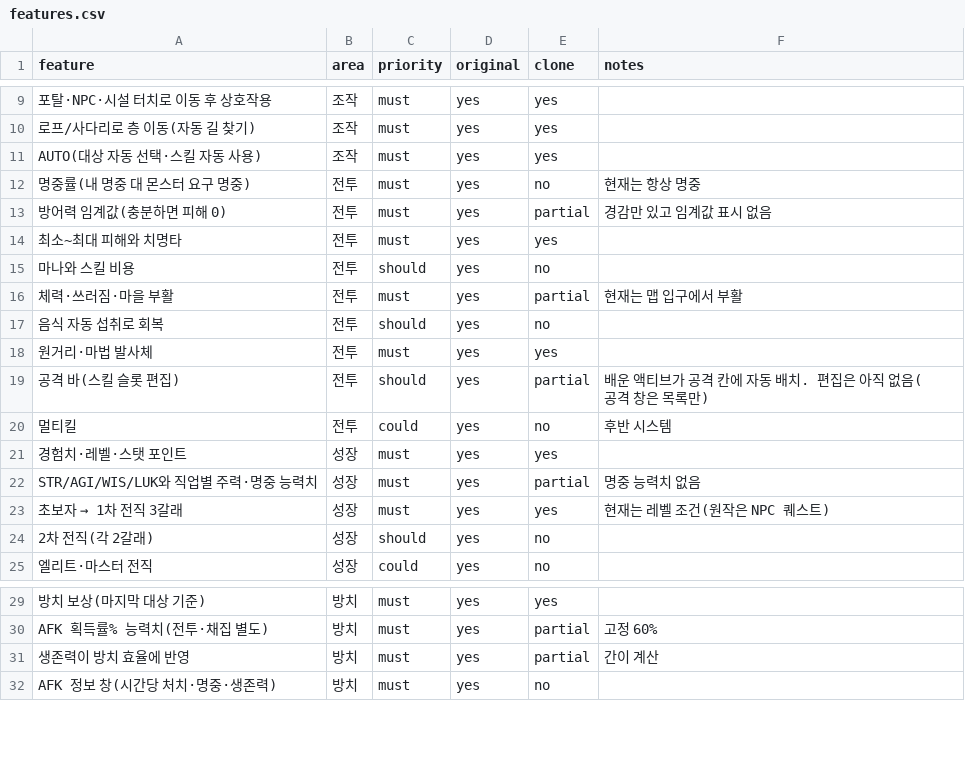
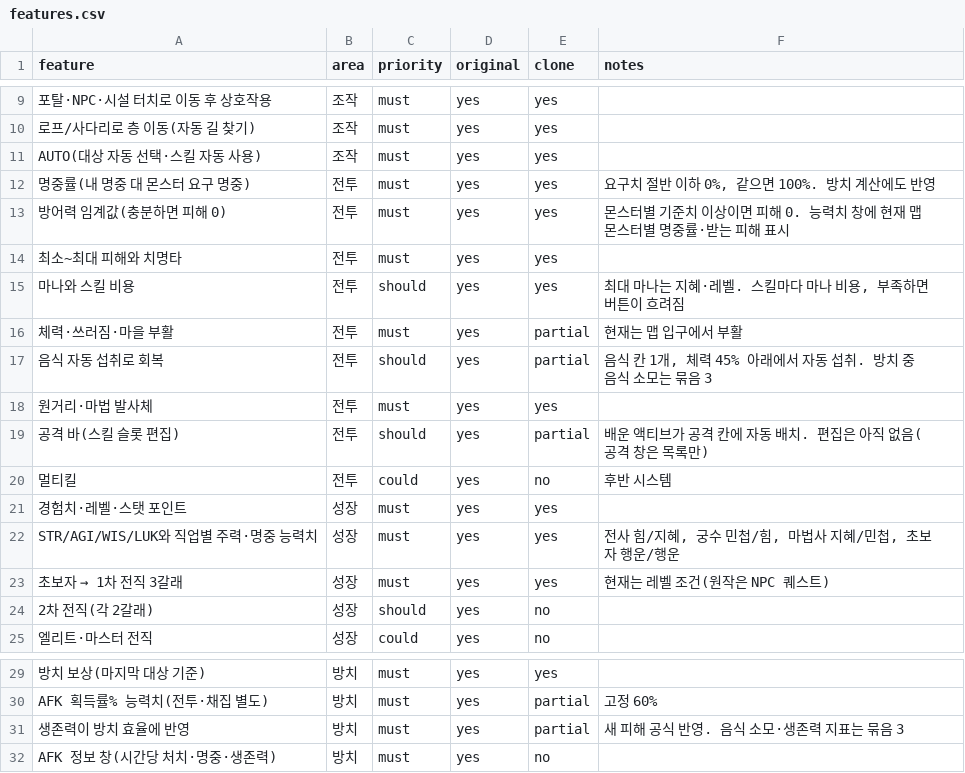
Before and after one commit to akaLooin/LooinRepository, a CSV file: replica/features.csv, drawn as a sheet; only a part is shown, gaps mark what is left out.

```diff
--- a/replica/features.csv
+++ b/replica/features.csv
@@ -11,8 +11,8 @@ feature,area,priority,original,clone,notes
 AUTO(대상 자동 선택·스킬 자동 사용),조작,must,yes,yes,
-명중률(내 명중 대 몬스터 요구 명중),전투,must,yes,no,현재는 항상 명중
-방어력 임계값(충분하면 피해 0),전투,must,yes,partial,경감만 있고 임계값 표시 없음
+명중률(내 명중 대 몬스터 요구 명중),전투,must,yes,yes,"요구치 절반 이하 0%, 같으면 100%. 방치 계산에도 반영"
+방어력 임계값(충분하면 피해 0),전투,must,yes,yes,몬스터별 기준치 이상이면 피해 0. 능력치 창에 현재 맵 몬스터별 명중률·받는 피해 표시
 최소~최대 피해와 치명타,전투,must,yes,yes,
-마나와 스킬 비용,전투,should,yes,no,
+마나와 스킬 비용,전투,should,yes,yes,"최대 마나는 지혜·레벨. 스킬마다 마나 비용, 부족하면 버튼이 흐려짐"
 체력·쓰러짐·마을 부활,전투,must,yes,partial,현재는 맵 입구에서 부활
-음식 자동 섭취로 회복,전투,should,yes,no,
+음식 자동 섭취로 회복,전투,should,yes,partial,"음식 칸 1개, 체력 45% 아래에서 자동 섭취. 방치 중 음식 소모는 묶음 3"
 원거리·마법 발사체,전투,must,yes,yes,
@@ -21,3 +21,3 @@ AUTO(대상 자동 선택·스킬 자동 사용),조작,must,yes,yes,
 경험치·레벨·스탯 포인트,성장,must,yes,yes,
-STR/AGI/WIS/LUK와 직업별 주력·명중 능력치,성장,must,yes,partial,명중 능력치 없음
+STR/AGI/WIS/LUK와 직업별 주력·명중 능력치,성장,must,yes,yes,"전사 힘/지혜, 궁수 민첩/힘, 마법사 지혜/민첩, 초보자 행운/행운"
 초보자 → 1차 전직 3갈래,성장,must,yes,yes,현재는 레벨 조건(원작은 NPC 퀘스트)
@@ -30,3 +30,3 @@ STR/AGI/WIS/LUK와 직업별 주력·명중 능력치,성장,must,yes,partial,
 AFK 획득률% 능력치(전투·채집 별도),방치,must,yes,partial,고정 60%
-생존력이 방치 효율에 반영,방치,must,yes,partial,간이 계산
+생존력이 방치 효율에 반영,방치,must,yes,partial,새 피해 공식 반영. 음식 소모·생존력 지표는 묶음 3
 AFK 정보 창(시간당 처치·명중·생존력),방치,must,yes,no,
```
Also changed, not shown: 12 other files.
